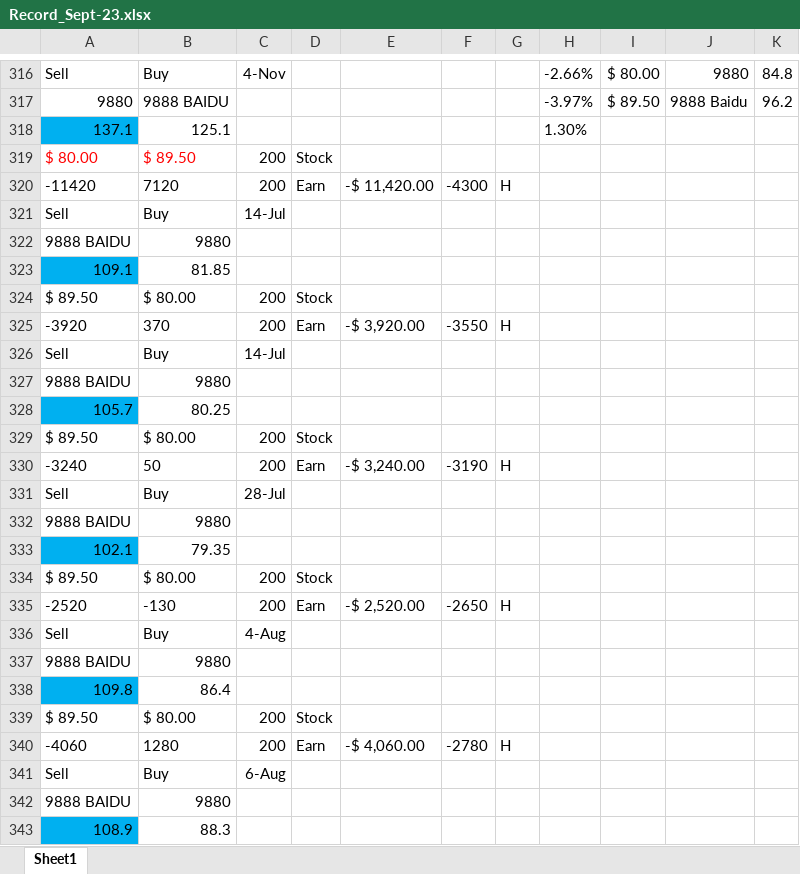
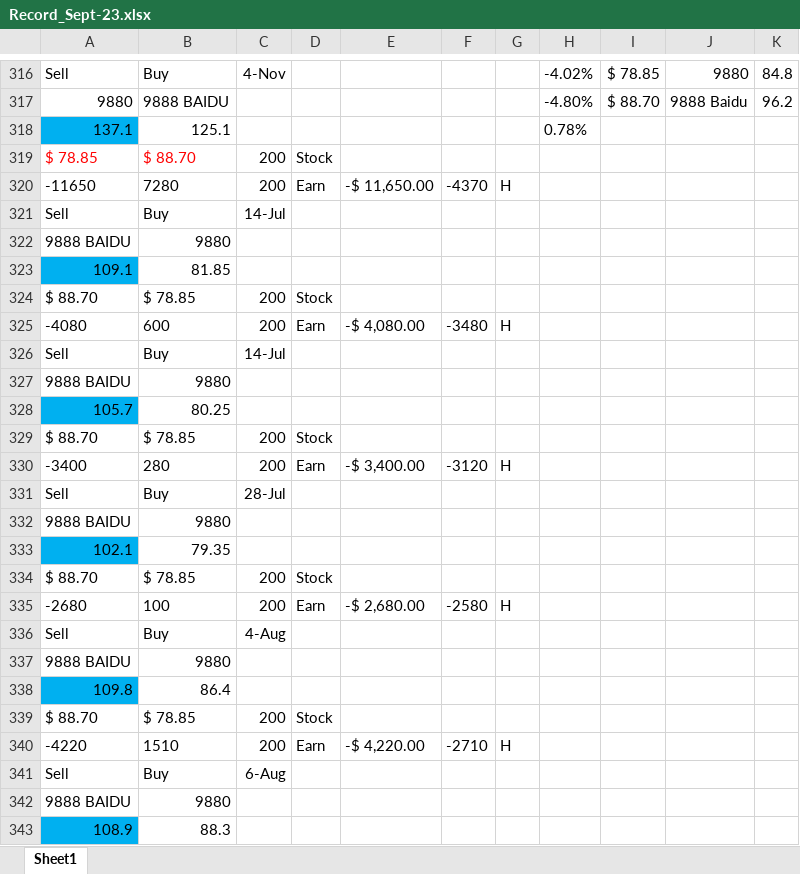
Before and after one commit to chuckchanchi-cpu/openchucktrade, an Excel workbook: data/Record_Sept-23.xlsx, sheet Sheet1, drawn as a sheet; only a part is shown, gaps mark what is left out; values as stored, in another font and other column widths than the file's, no borders; charts and pictures and conditional formats not drawn; removed rows and columns are numbered as before the commit, all else as after; the diff covers the shown part only; the diff names each change by its address in the sheet, - before the commit and + after, or states it on an @@ line.

```diff
--- a/data/Record_Sept-23.xlsx (sheet Sheet1)
+++ b/data/Record_Sept-23.xlsx (sheet Sheet1)
-H316: -2.66%
+H316: -4.02%
-I316: $ 80.00
+I316: $ 78.85
-H317: -3.97%
+H317: -4.80%
-I317: $ 89.50
+I317: $ 88.70
-H318: 1.30%
+H318: 0.78%
-A319: $ 80.00
+A319: $ 78.85
-B319: $ 89.50
+B319: $ 88.70
-row 320: -11420 | 7120 | 200 | Earn | -$ 11,420.00 | -4300 | H
+row 320: -11650 | 7280 | 200 | Earn | -$ 11,650.00 | -4370 | H
-A324: $ 89.50
+A324: $ 88.70
-B324: $ 80.00
+B324: $ 78.85
-row 325: -3920 | 370 | 200 | Earn | -$ 3,920.00 | -3550 | H
+row 325: -4080 | 600 | 200 | Earn | -$ 4,080.00 | -3480 | H
-A329: $ 89.50
+A329: $ 88.70
-B329: $ 80.00
+B329: $ 78.85
-row 330: -3240 | 50 | 200 | Earn | -$ 3,240.00 | -3190 | H
+row 330: -3400 | 280 | 200 | Earn | -$ 3,400.00 | -3120 | H
-A334: $ 89.50
+A334: $ 88.70
-B334: $ 80.00
+B334: $ 78.85
-row 335: -2520 | -130 | 200 | Earn | -$ 2,520.00 | -2650 | H
+row 335: -2680 | 100 | 200 | Earn | -$ 2,680.00 | -2580 | H
-A339: $ 89.50
+A339: $ 88.70
-B339: $ 80.00
+B339: $ 78.85
-row 340: -4060 | 1280 | 200 | Earn | -$ 4,060.00 | -2780 | H
+row 340: -4220 | 1510 | 200 | Earn | -$ 4,220.00 | -2710 | H
```
Also changed, not shown: 57 added rows, 57 removed rows and 95 edited cells elsewhere in this sheet.
